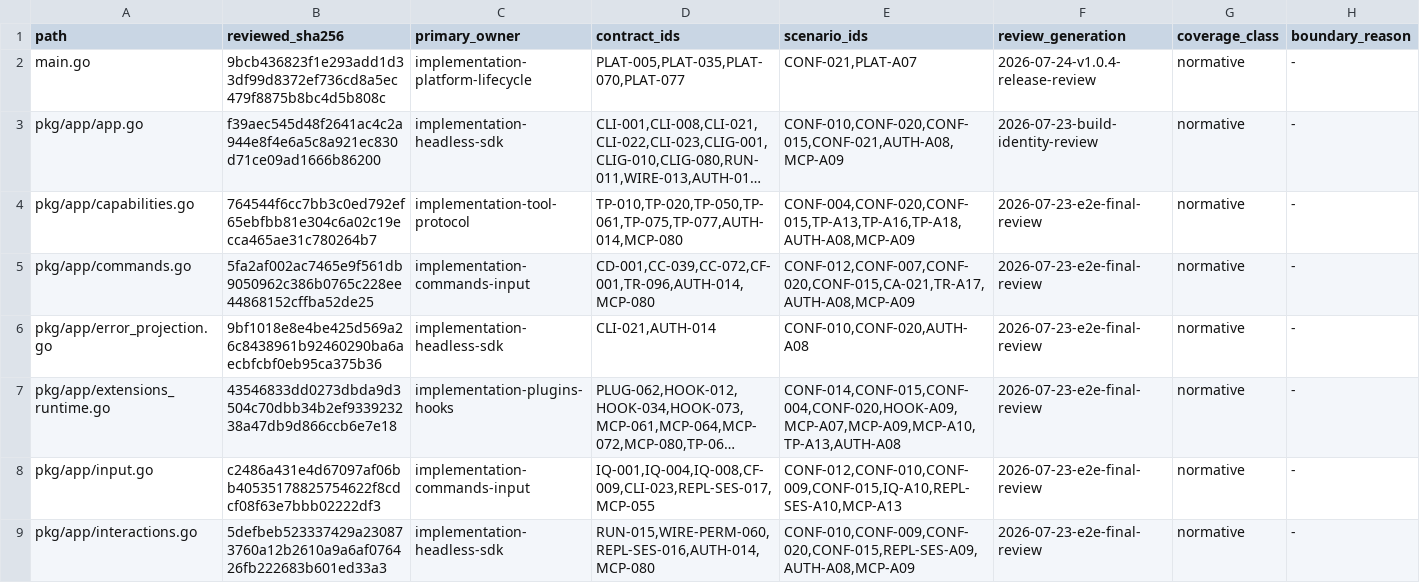
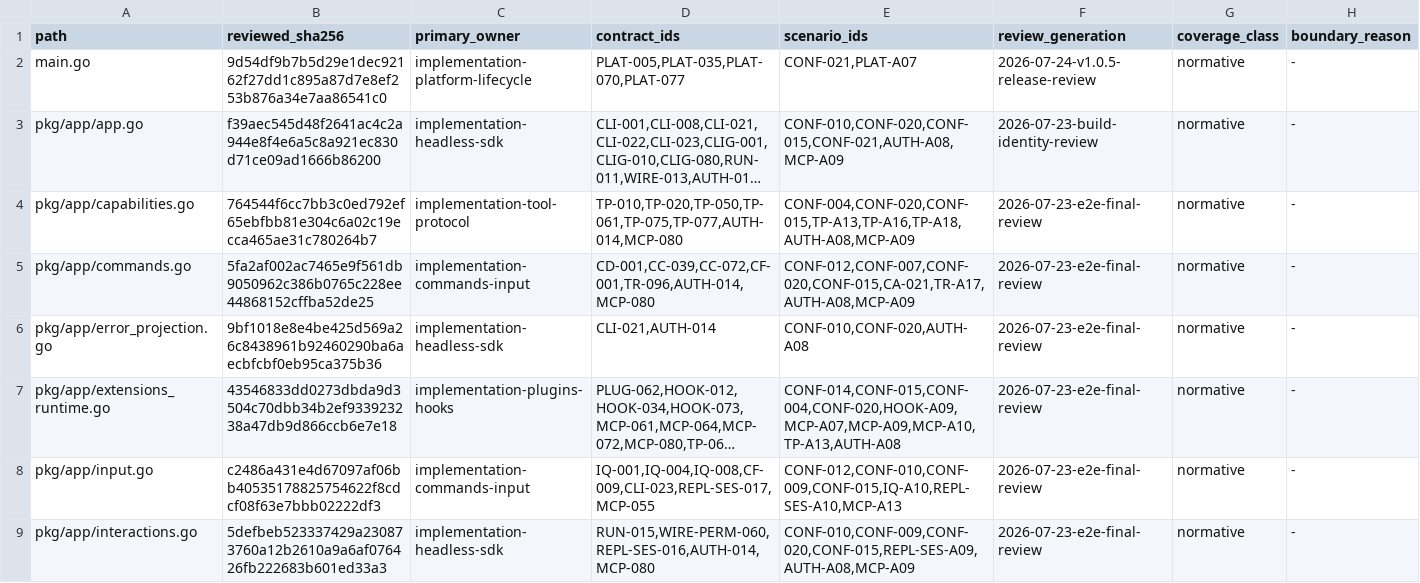
Before and after one commit to greenpau/agentx, a TSV file: .codex/skills/implementation-conformance-audit/references/source-contract-trace.tsv, drawn as a sheet; only a part is shown; long unchanged cells end in …; the diff names each change by its address in the sheet, - before the commit and + after, or states it on an @@ line.

Commit message:
ops: released v1.0.5

```diff
--- a/.codex/skills/implementation-conformance-audit/references/source-contract-trace.tsv
+++ b/.codex/skills/implementation-conformance-audit/references/source-contract-trace.tsv
-B2 (reviewed_sha256): 9bcb436823f1e293add1d33df99d8372ef736cd8a5ec479f8875b8bc4d5b808c
+B2 (reviewed_sha256): 9d54df9b7b5d29e1dec92162f27dd1c895a87d7e8ef253b876a34e7aa86541c0
-F2 (review_generation): 2026-07-24-v1.0.4-release-review
+F2 (review_generation): 2026-07-24-v1.0.5-release-review
```
Also changed, not shown: .codex/skills/implementation-conformance-audit/references/source-coverage.tsv, 2 other files.
